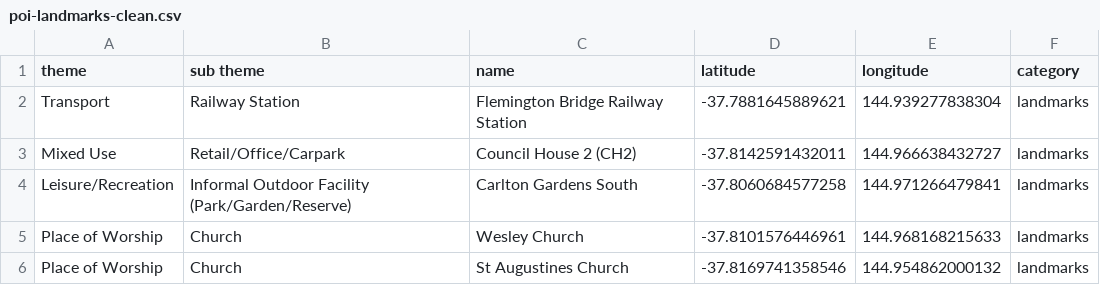
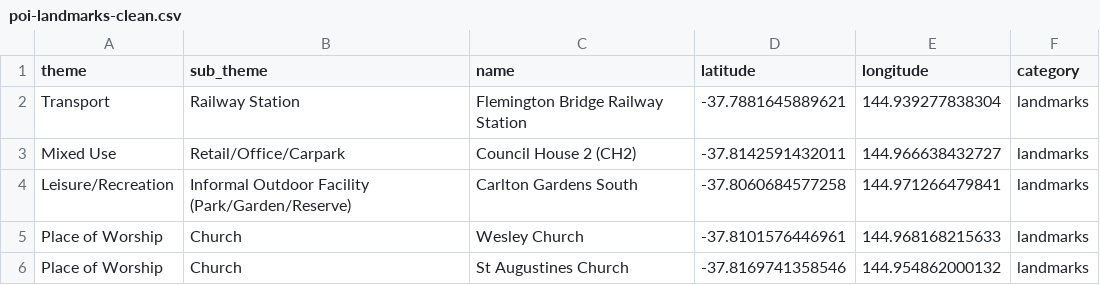
Before and after one commit to KatrinaaDing/Melbourne-City-Travel-Guide, a CSV file: R/data/poi/poi-landmarks-clean.csv, drawn as a sheet; only a part is shown.

```diff
--- a/R/data/poi/poi-landmarks-clean.csv
+++ b/R/data/poi/poi-landmarks-clean.csv
@@ -1,2 +1,2 @@
-theme,sub theme,name,latitude,longitude,category
+theme,sub_theme,name,latitude,longitude,category
 Transport,Railway Station,Flemington Bridge Railway Station,-37.7881645889621,144.939277838304,landmarks
```
Also changed, not shown: R/data/poi/poi-artworks-clean.csv, R/data/poi/poi-clean.csv, 4 other files.
